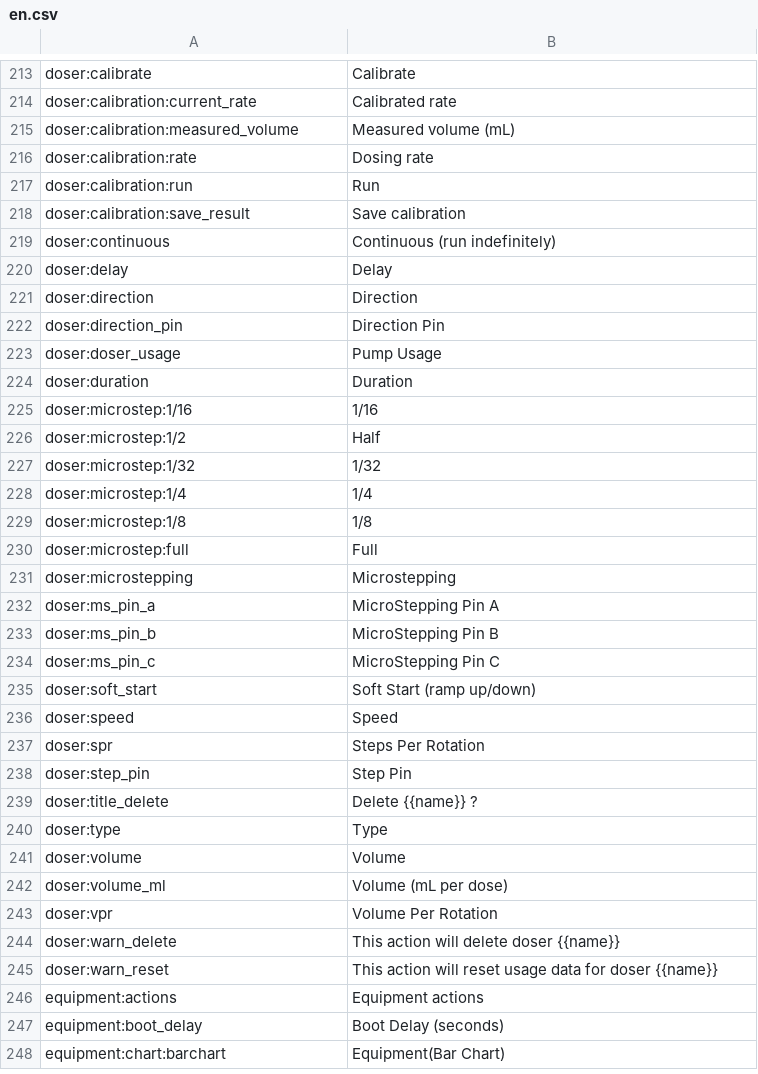
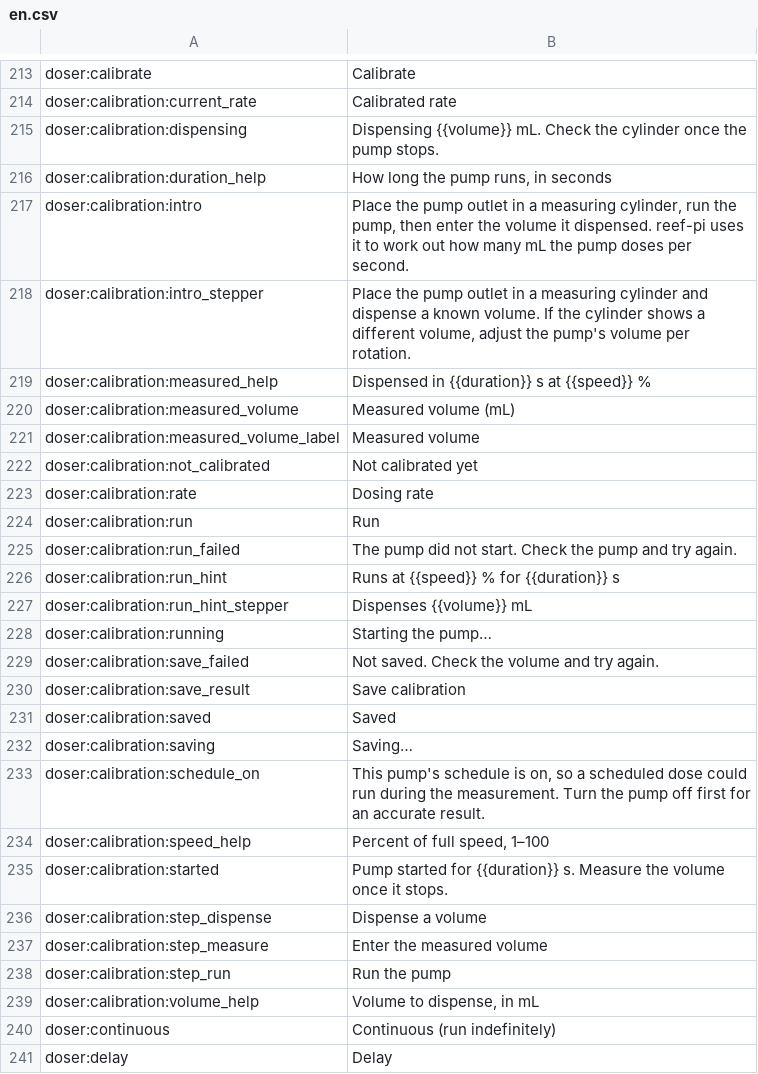
Before and after one commit to reef-pi/reef-pi, a CSV file: front-end/assets/translations/en.csv, drawn as a sheet; only a part is shown, gaps mark what is left out; the shorter side is filled out with more unchanged rows; the diff names each change by its address in the sheet, - before the commit and + after, or states it on an @@ line.

```diff
--- a/front-end/assets/translations/en.csv
+++ b/front-end/assets/translations/en.csv
+row 215: doser:calibration:dispensing | Dispensing {{volume}} mL. Check the cylinder once the pump stops.
+row 216: doser:calibration:duration_help | How long the pump runs, in seconds
+row 217: doser:calibration:intro | Place the pump outlet in a measuring cylinder, run the pump, then enter the volume it dispensed. reef-pi uses it to work out how many mL the pump doses per second.
+row 218: doser:calibration:intro_stepper | Place the pump outlet in a measuring cylinder and dispense a known volume. If the cylinder shows a different volume, adjust the pump's volume per rotation.
+row 219: doser:calibration:measured_help | Dispensed in {{duration}} s at {{speed}} %
+row 221: doser:calibration:measured_volume_label | Measured volume
+row 222: doser:calibration:not_calibrated | Not calibrated yet
+row 225: doser:calibration:run_failed | The pump did not start. Check the pump and try again.
+row 226: doser:calibration:run_hint | Runs at {{speed}} % for {{duration}} s
+row 227: doser:calibration:run_hint_stepper | Dispenses {{volume}} mL
+row 228: doser:calibration:running | Starting the pump…
+row 229: doser:calibration:save_failed | Not saved. Check the volume and try again.
+row 231: doser:calibration:saved | Saved
+row 232: doser:calibration:saving | Saving…
+row 233: doser:calibration:schedule_on | This pump's schedule is on, so a scheduled dose could run during the measurement. Turn the pump off first for an accurate result.
+row 234: doser:calibration:speed_help | Percent of full speed, 1–100
+row 235: doser:calibration:started | Pump started for {{duration}} s. Measure the volume once it stops.
+row 236: doser:calibration:step_dispense | Dispense a volume
+row 237: doser:calibration:step_measure | Enter the measured volume
+row 238: doser:calibration:step_run | Run the pump
+row 239: doser:calibration:volume_help | Volume to dispense, in mL
```
Also changed, not shown: front-end/assets/translations/de.csv, front-end/assets/translations/es.csv, 22 other files.
